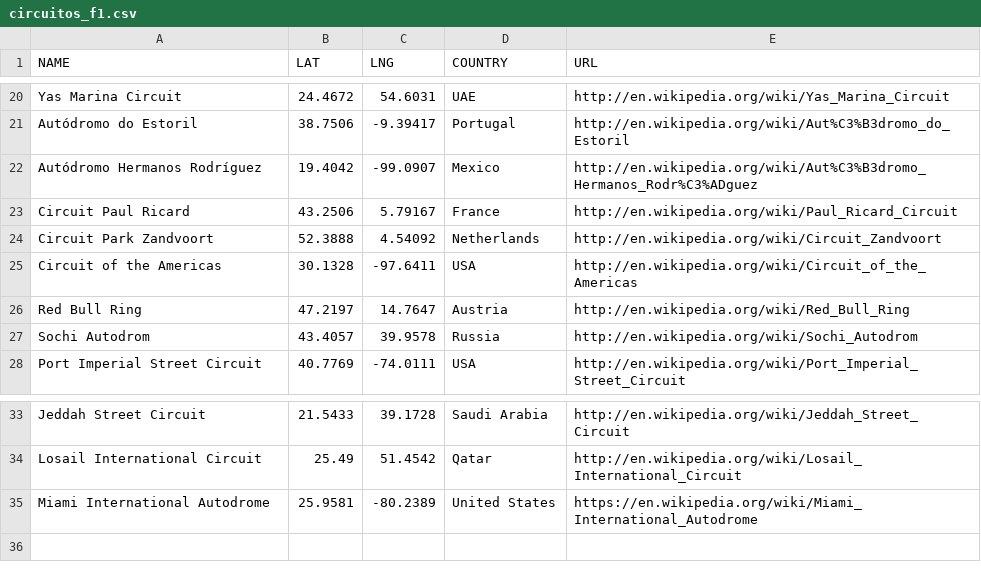
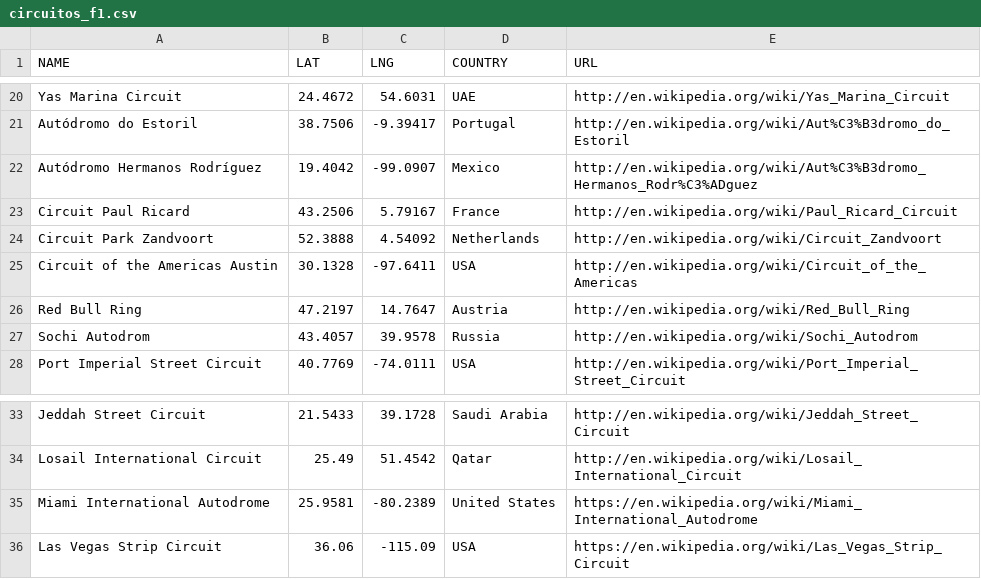
Before and after one commit to germanpadua/F1-Data-App, a CSV file: data/circuitos_f1.csv, drawn as a sheet; only a part is shown, gaps mark what is left out.

Commit message:
Cargados los mapas de los circuitos

```diff
--- a/data/circuitos_f1.csv
+++ b/data/circuitos_f1.csv
@@ -24,3 +24,3 @@ Circuit Paul Ricard,43.2506,5.79167,France,http://en.wikipedia.org/wiki/Paul_Ric
 Circuit Park Zandvoort,52.3888,4.54092,Netherlands,http://en.wikipedia.org/wiki/Circuit_Zandvoort
-Circuit of the Americas,30.1328,-97.6411,USA,http://en.wikipedia.org/wiki/Circuit_of_the_Americas
+Circuit of the Americas Austin,30.1328,-97.6411,USA,http://en.wikipedia.org/wiki/Circuit_of_the_Americas
 Red Bull Ring,47.2197,14.7647,Austria,http://en.wikipedia.org/wiki/Red_Bull_Ring
@@ -35 +35,2 @@ Losail International Circuit,25.49,51.4542,Qatar,http://en.wikipedia.org/wiki/Lo
 Miami International Autodrome,25.9581,-80.2389,United States,https://en.wikipedia.org/wiki/Miami_International_Autodrome
+Las Vegas Strip Circuit,36.06,-115.09,USA,https://en.wikipedia.org/wiki/Las_Vegas_Strip_Circuit
```
Also changed, not shown: 27 other files.
